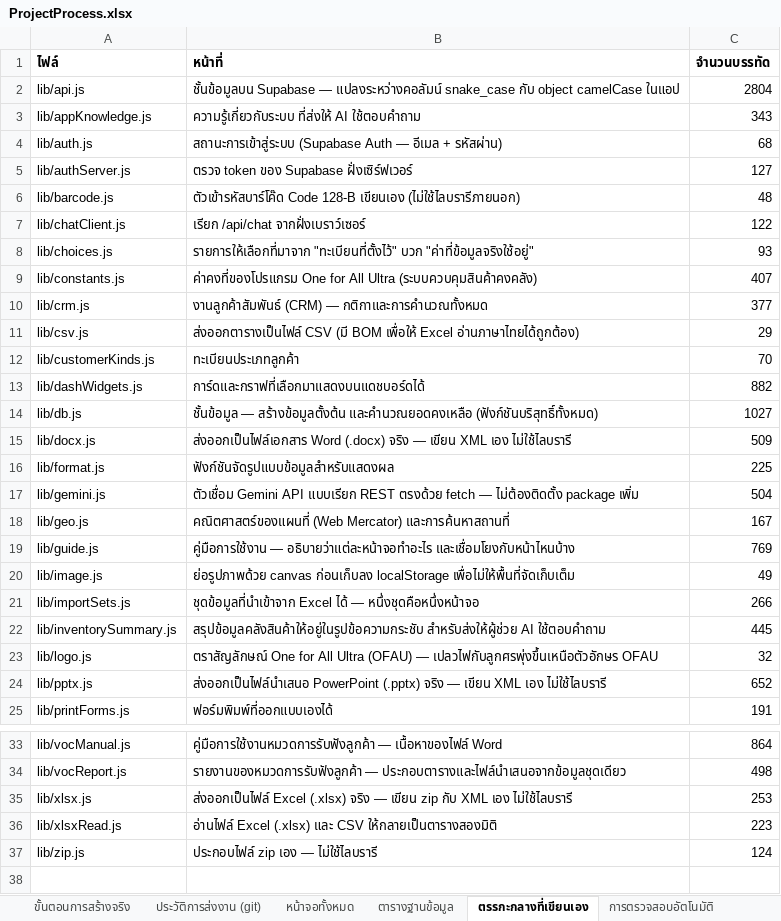
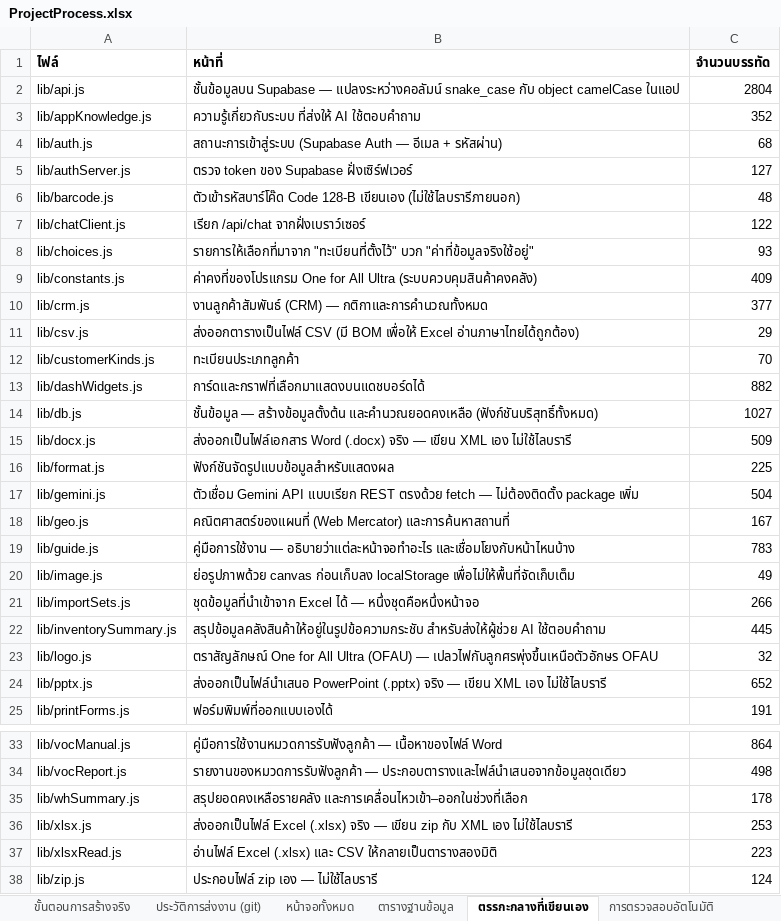
Before and after one commit to actingsubltsuteepatchotasing-dot/InventorySystem, an Excel workbook: Docs/ProjectProcess.xlsx, sheet ตรรกะกลางที่เขียนเอง, drawn as a sheet; only a part is shown, gaps mark what is left out; values as stored, in another font and other column widths than the file's, no borders; the diff names each change by its address in the sheet, - before the commit and + after, or states it on an @@ line.

```diff
--- a/Docs/ProjectProcess.xlsx (sheet ตรรกะกลางที่เขียนเอง)
+++ b/Docs/ProjectProcess.xlsx (sheet ตรรกะกลางที่เขียนเอง)
-C3 (จำนวนบรรทัด): 343
+C3 (จำนวนบรรทัด): 352
-C9 (จำนวนบรรทัด): 407
+C9 (จำนวนบรรทัด): 409
-C19 (จำนวนบรรทัด): 769
+C19 (จำนวนบรรทัด): 783
+row 35: lib/whSummary.js | สรุปยอดคงเหลือรายคลัง และการเคลื่อนไหวเข้า–ออกในช่วงที่เลือก | 178
```
Also changed, not shown: sheet ภาพรวมโครงงาน, sheet หน้าจอทั้งหมด, sheet ประวัติการส่งงาน (git), sheet ขั้นตอนการสร้างจริง, sheet การตรวจสอบอัตโนมัติ, 9 other files.
